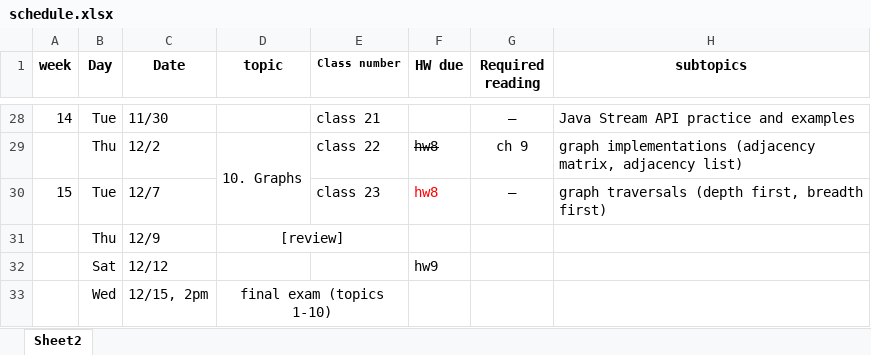
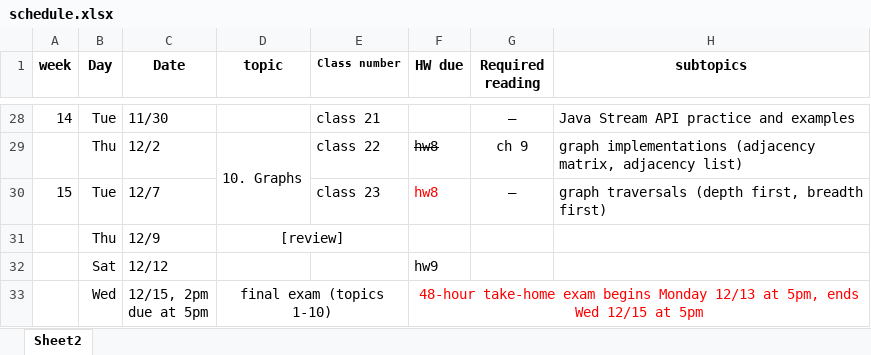
Before and after one commit to dickinson-comp232-fall22/dickinson-comp232-fall22.github.io, an Excel workbook: schedule.xlsx, sheet Sheet2, drawn as a sheet; only a part is shown, gaps mark what is left out; values as stored, in another font and other column widths than the file's, no borders; ↵ is a line break in a cell; the diff names each change by its address in the sheet, - before the commit and + after, or states it on an @@ line.

Commit message:
final exam info

```diff
--- a/schedule.xlsx (sheet Sheet2)
+++ b/schedule.xlsx (sheet Sheet2)
-C33 (Date): 12/15, 2pm
+C33 (Date): 12/15, 2pm ↵ due at 5pm
-F33 (HW due): (empty)
+F33 (HW due): 48-hour take-home exam begins Monday 12/13 at 5pm, ends Wed 12/15 at 5pm
+F33:H33 merged
```
Also changed, not shown: 3 other files.
